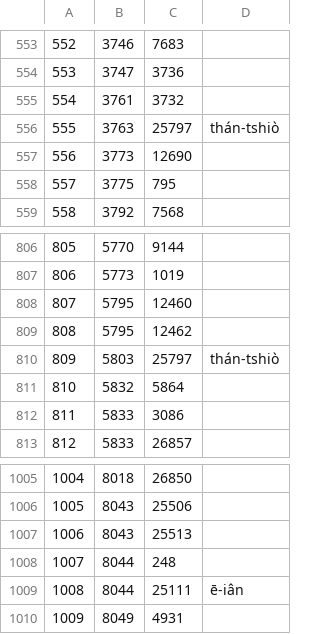
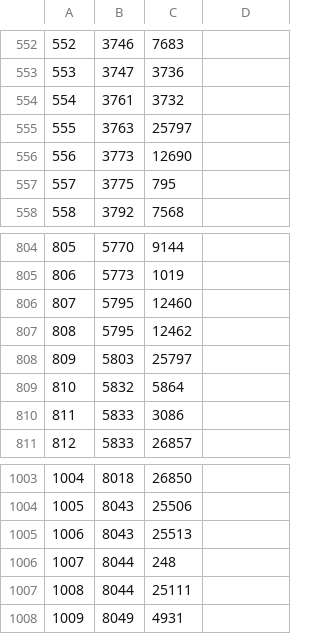
Before and after one commit to g0v/moedict-data-twblg, a CSV file: pua/反義詞對應.csv, drawn as a sheet; only a part is shown, gaps mark what is left out; the diff covers the shown part only.

```diff
--- a/pua/反義詞對應.csv
+++ b/pua/反義詞對應.csv
@@ -555,3 +554,3 @@
 554,3761,3732,
-555,3763,25797,thán-tshiò
+555,3763,25797,
 556,3773,12690,
@@ -809,3 +807,3 @@
 808,5795,12462,
-809,5803,25797,thán-tshiò
+809,5803,25797,
 810,5832,5864,
@@ -1008,3 +1006,3 @@
 1007,8044,248,
-1008,8044,25111,ē-iân
+1008,8044,25111,
 1009,8049,4931,
```
Also changed, not shown: 1 added row, 3 removed rows and 4 edited cells elsewhere in this file, pua/詞彙方言差.csv, uni/詞彙方言差.csv, 6 other files.
